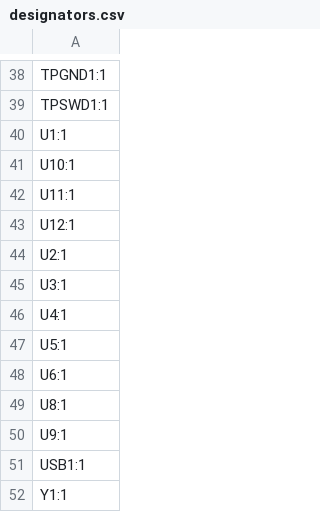
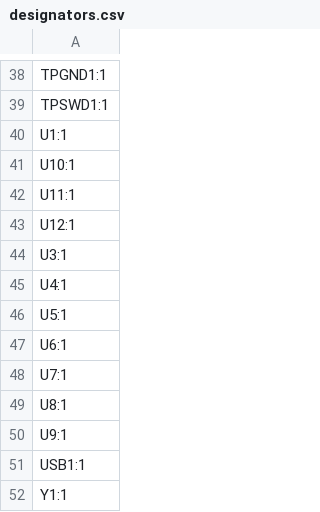
Before and after one commit to parport0/ddcci_dongle, a CSV file: production/designators.csv, drawn as a sheet; only a part is shown, gaps mark what is left out; removed rows and columns are numbered as before the commit, all else as after; the diff names each change by its address in the sheet, - before the commit and + after, or states it on an @@ line.

```diff
--- a/production/designators.csv
+++ b/production/designators.csv
-row 44: U2:1
+row 48: U7:1
```
Also changed, not shown: production/bom.csv, production/positions.csv, 18 other files.
